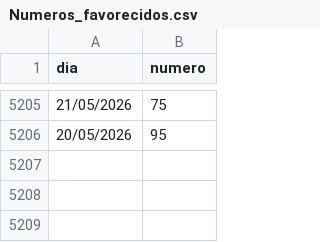
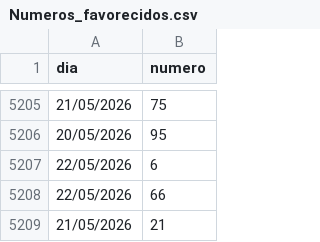
Before and after one commit to carguello1275-vc/numbers-tiempos, a CSV file: Numeros_favorecidos.csv, drawn as a sheet; only a part is shown, gaps mark what is left out.

Commit message:
auto update csv

```diff
--- a/Numeros_favorecidos.csv
+++ b/Numeros_favorecidos.csv
@@ -5206 +5206,4 @@ dia,numero
 20/05/2026,95
+22/05/2026,6
+22/05/2026,66
+21/05/2026,21
```
